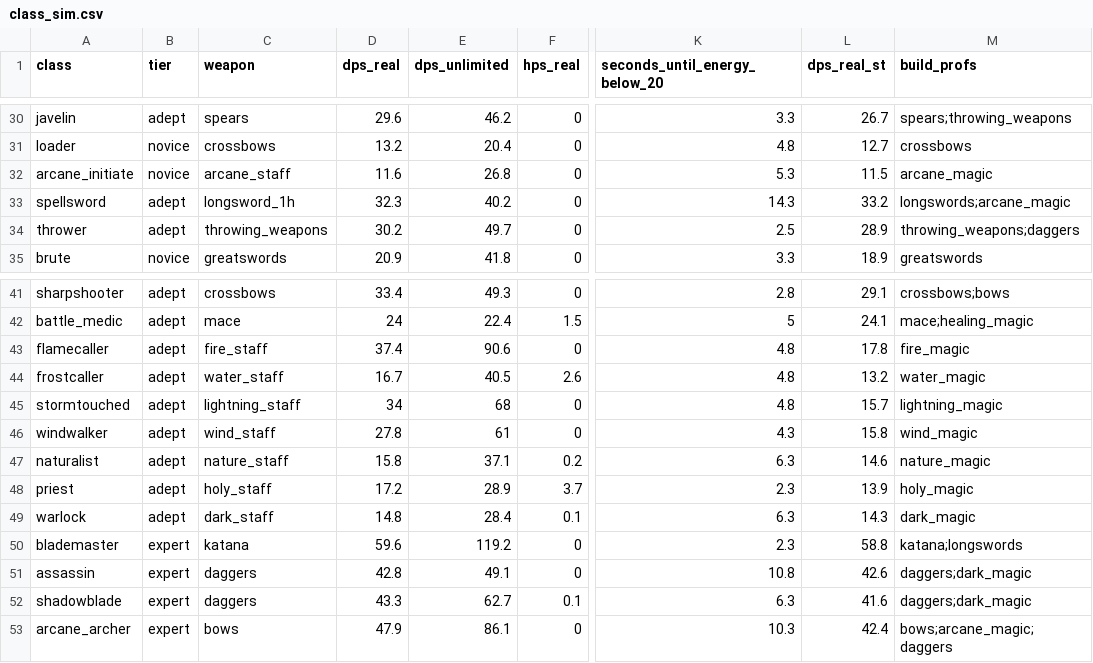
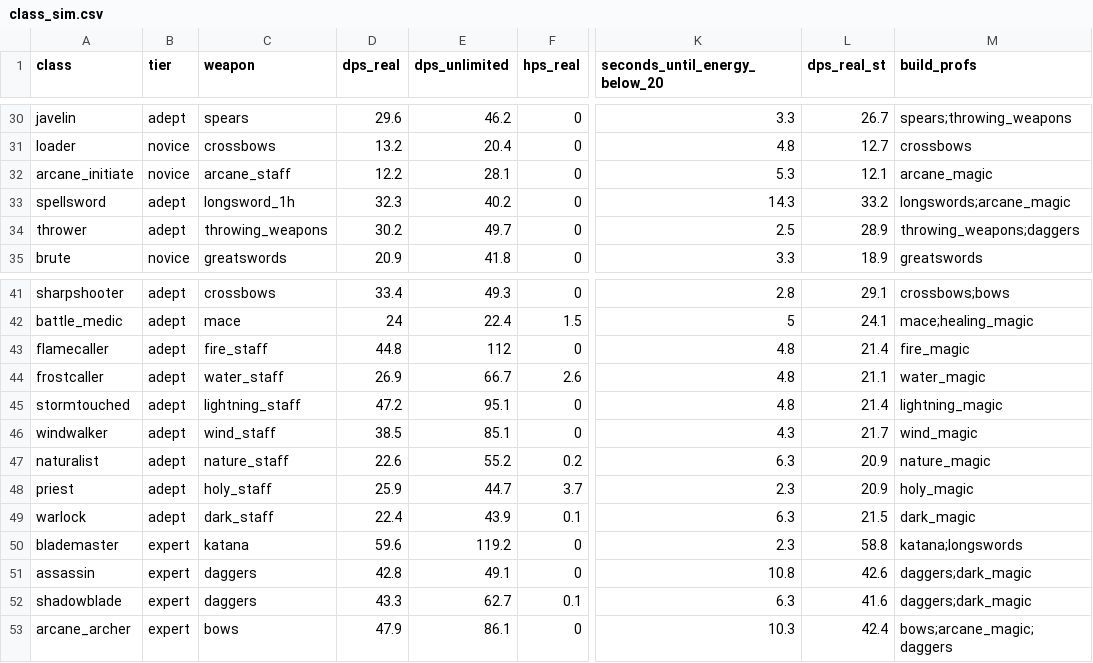
Before and after one commit to InsaneReaper7/RPG-True-Grind-The-Guild, a CSV file: docs/balance/class_sim.csv, drawn as a sheet; only a part is shown, gaps mark what is left out; the diff covers the shown part only; the diff names each change by its address in the sheet, - before the commit and + after, or states it on an @@ line.

```diff
--- a/docs/balance/class_sim.csv
+++ b/docs/balance/class_sim.csv
-D32 (dps_real): 11.6
+D32 (dps_real): 12.2
-E32 (dps_unlimited): 26.8
+E32 (dps_unlimited): 28.1
-L32 (dps_real_st): 11.5
+L32 (dps_real_st): 12.1
-D43 (dps_real): 37.4
+D43 (dps_real): 44.8
-E43 (dps_unlimited): 90.6
+E43 (dps_unlimited): 112
-L43 (dps_real_st): 17.8
+L43 (dps_real_st): 21.4
-D44 (dps_real): 16.7
+D44 (dps_real): 26.9
-E44 (dps_unlimited): 40.5
+E44 (dps_unlimited): 66.7
-L44 (dps_real_st): 13.2
+L44 (dps_real_st): 21.1
-D45 (dps_real): 34
+D45 (dps_real): 47.2
-E45 (dps_unlimited): 68
+E45 (dps_unlimited): 95.1
-L45 (dps_real_st): 15.7
+L45 (dps_real_st): 21.4
-D46 (dps_real): 27.8
+D46 (dps_real): 38.5
-E46 (dps_unlimited): 61
+E46 (dps_unlimited): 85.1
-L46 (dps_real_st): 15.8
+L46 (dps_real_st): 21.7
-D47 (dps_real): 15.8
+D47 (dps_real): 22.6
-E47 (dps_unlimited): 37.1
+E47 (dps_unlimited): 55.2
-L47 (dps_real_st): 14.6
+L47 (dps_real_st): 20.9
-D48 (dps_real): 17.2
+D48 (dps_real): 25.9
-E48 (dps_unlimited): 28.9
+E48 (dps_unlimited): 44.7
-L48 (dps_real_st): 13.9
+L48 (dps_real_st): 20.9
-D49 (dps_real): 14.8
+D49 (dps_real): 22.4
-E49 (dps_unlimited): 28.4
+E49 (dps_unlimited): 43.9
-L49 (dps_real_st): 14.3
+L49 (dps_real_st): 21.5
```
Also changed, not shown: 60 edited cells elsewhere in this file, 18 other files.
